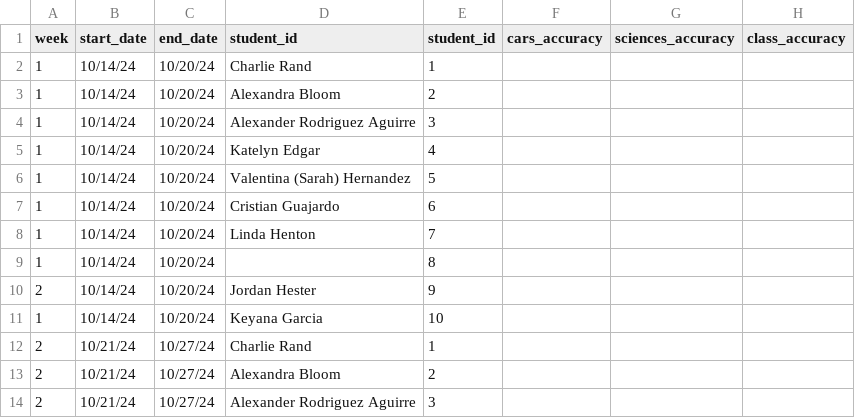
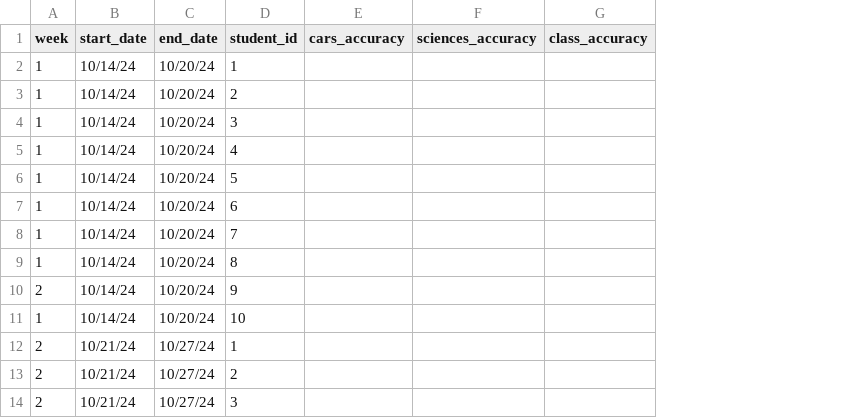
Before and after one commit to jackwestin-dev/institution-SU, a CSV file: student-data/institution-su-engagement-data.csv, drawn as a sheet; only a part is shown; the diff names each change by its address in the sheet, - before the commit and + after, or states it on an @@ line.

Commit message:
Add files via upload

```diff
--- a/student-data/institution-su-engagement-data.csv
+++ b/student-data/institution-su-engagement-data.csv
-column D (student_id), rows 2-14: Charlie Rand | Alexandra Bloom | Alexander Rodriguez Aguirre | Katelyn Edgar | Valentina (Sarah) Hernandez | Cristian Guajardo | Linda Henton |  | Jordan Hester | Keyana Garcia | Charlie Rand | Alexandra Bloom | Alexander Rodriguez Aguirre
```
